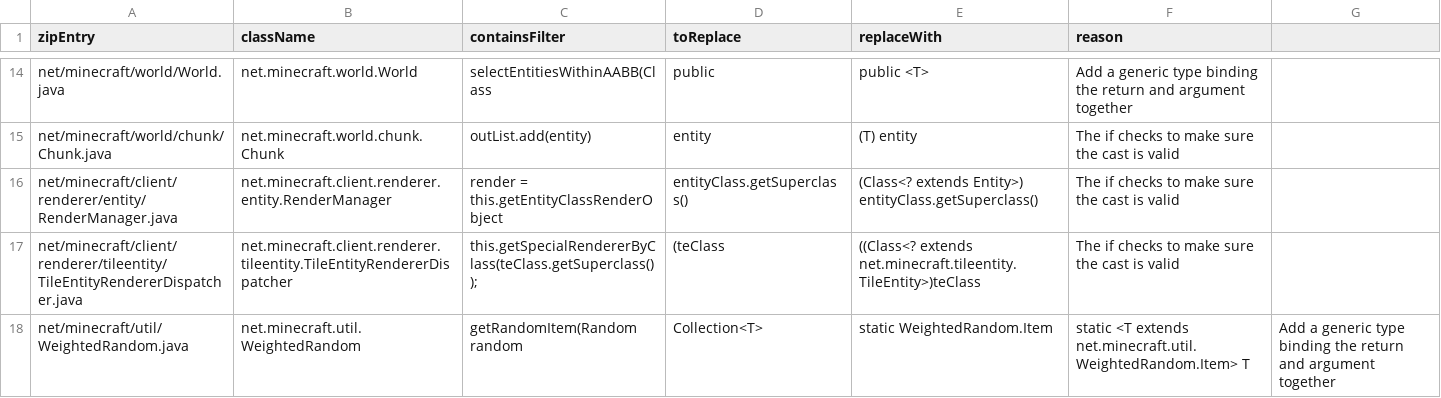
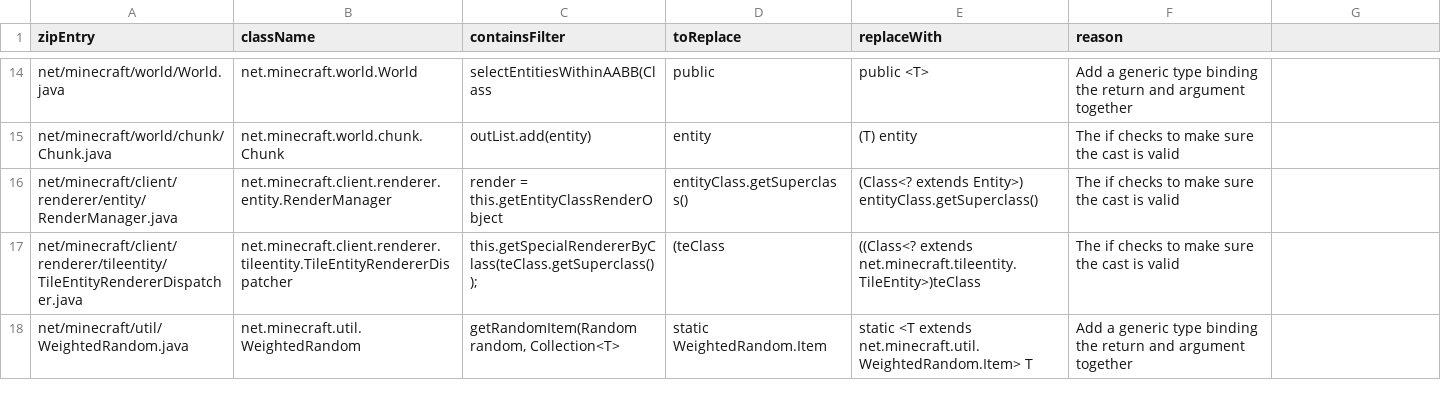
Before and after one commit to FalsePattern/RetroFuturaGradle, a CSV file: plugin/src/main/resources/com/gtnewhorizons/retrofuturagradle/mcp/genericPatches-1.7.10.csv, drawn as a sheet; only a part is shown, gaps mark what is left out.

Commit message:
fix: i hate csv

```diff
--- a/plugin/src/main/resources/com/gtnewhorizons/retrofuturagradle/mcp/genericPatches-1.7.10.csv
+++ b/plugin/src/main/resources/com/gtnewhorizons/retrofuturagradle/mcp/genericPatches-1.7.10.csv
@@ -17,2 +17,2 @@ net/minecraft/client/renderer/entity/RenderManager.java,net.minecraft.client.ren
 net/minecraft/client/renderer/tileentity/TileEntityRendererDispatcher.java,net.minecraft.client.renderer.tileentity.TileEntityRendererDispatcher,this.getSpecialRendererByClass(teClass.getSuperclass());,(teClass,((Class<? extends net.minecraft.tileentity.TileEntity>)teClass,The if checks to make sure the cast is valid
-net/minecraft/util/WeightedRandom.java,net.minecraft.util.WeightedRandom,getRandomItem(Random random, Collection<T>,static WeightedRandom.Item,static <T extends net.minecraft.util.WeightedRandom.Item> T,Add a generic type binding the return and argument together
+net/minecraft/util/WeightedRandom.java,net.minecraft.util.WeightedRandom,"getRandomItem(Random random, Collection<T>",static WeightedRandom.Item,static <T extends net.minecraft.util.WeightedRandom.Item> T,Add a generic type binding the return and argument together
```
